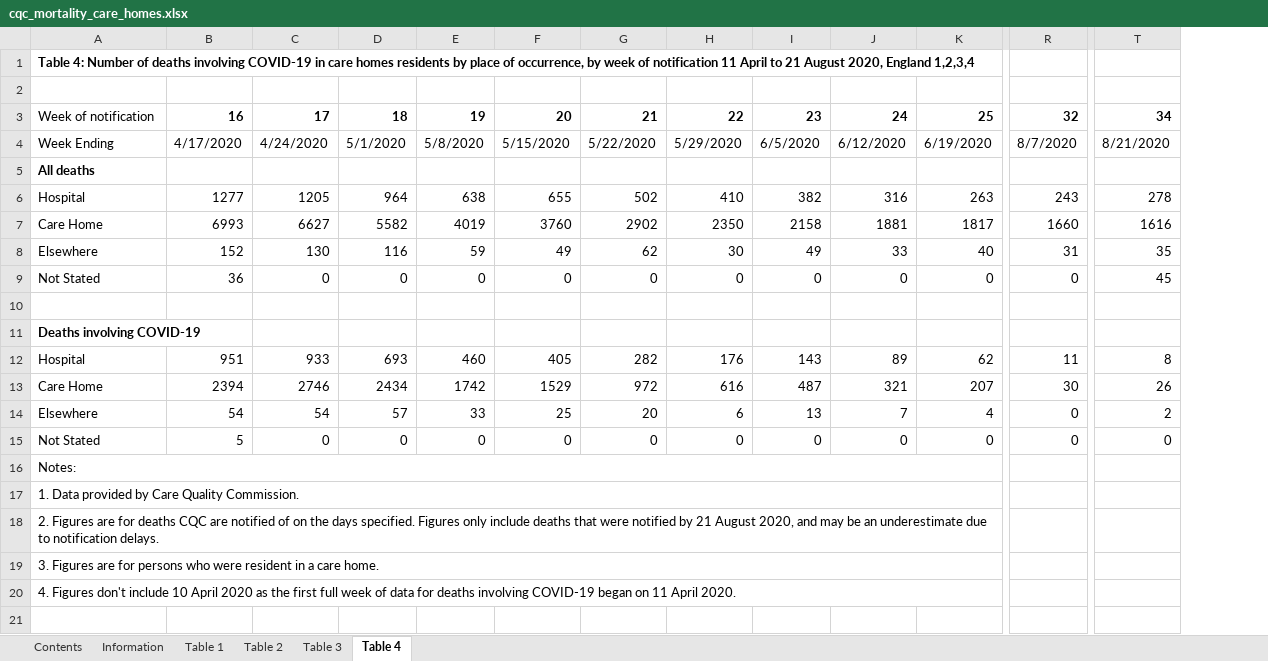
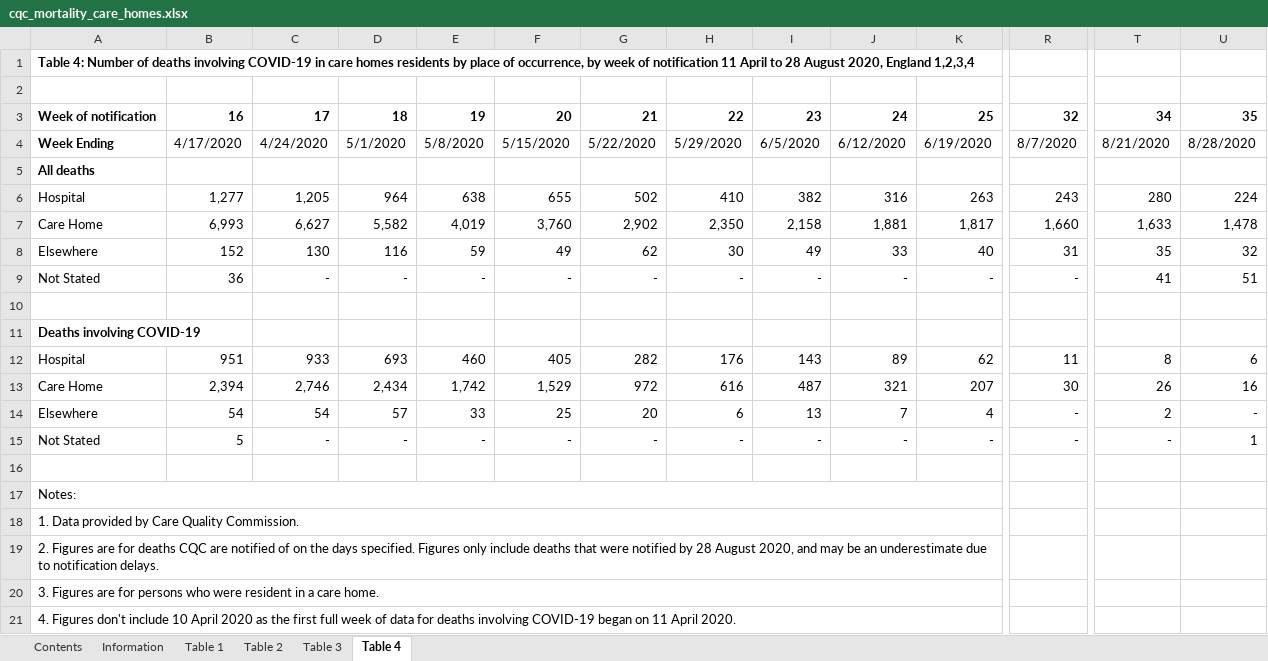
Before and after one commit to psychty/another_covid_repo, an Excel workbook: cqc_mortality_care_homes.xlsx, sheet Table 4, drawn as a sheet; only a part is shown, gaps mark what is left out; values as stored, in another font and other column widths than the file's, no borders; removed rows and columns are numbered as before the commit, all else as after; rows hold the shown columns only; the diff covers the shown part only; the diff names each change by its address in the sheet, - before the commit and + after, or states it on an @@ line.

```diff
--- a/cqc_mortality_care_homes.xlsx (sheet Table 4)
+++ b/cqc_mortality_care_homes.xlsx (sheet Table 4)
+column U, rows 3-6: 35 | 8/28/2020 |  | 224; rows 8-14: 32 | 51 |  |  | 6 | 16 | -
-A1: …April to 21 August 2020,…
+A1: …April to 28 August 2020,…
-A3:A4 bold: off
+A3:A4 bold: on
-B6: 1277
+B6: 1,277
-C6: 1205
+C6: 1,205
-T6: 278
+T6: 280
-row 7: Care Home | 6993 | 6627 | 5582 | 4019 | 3760 | 2902 | 2350 | 2158 | 1881 | 1817 | 1660 | 1616
+row 7: Care Home | 6,993 | 6,627 | 5,582 | 4,019 | 3,760 | 2,902 | 2,350 | 2,158 | 1,881 | 1,817 | 1,660 | 1,633 | 1,478
-C9: 0
+C9: -
-D9: 0
+D9: -
-E9: 0
+E9: -
-F9: 0
+F9: -
-G9: 0
+G9: -
-H9: 0
+H9: -
-I9: 0
+I9: -
-J9: 0
+J9: -
-K9: 0
+K9: -
-R9: 0
+R9: -
-T9: 45
+T9: 41
-B13: 2394
+B13: 2,394
-C13: 2746
+C13: 2,746
-D13: 2434
+D13: 2,434
-E13: 1742
+E13: 1,742
-F13: 1529
+F13: 1,529
-R14: 0
+R14: -
+row 15: Not Stated | 5 | - | - | - | - | - | - | - | - | - | - | - | 1
-row 16: Not Stated | 5 | 0 | 0 | 0 | 0 | 0 | 0 | 0 | 0 | 0 | 0 | 0
+row 16: (empty)
-A19: …notified by 21 August 2020,…
+A19: …notified by 28 August 2020,…
```
Also changed, not shown: 3 edited cells elsewhere in this sheet, sheet Table 3, sheet Table 2, sheet Table 1, sheet Contents, refreshed_daily_deaths_trust.xlsx, 41 other files.
